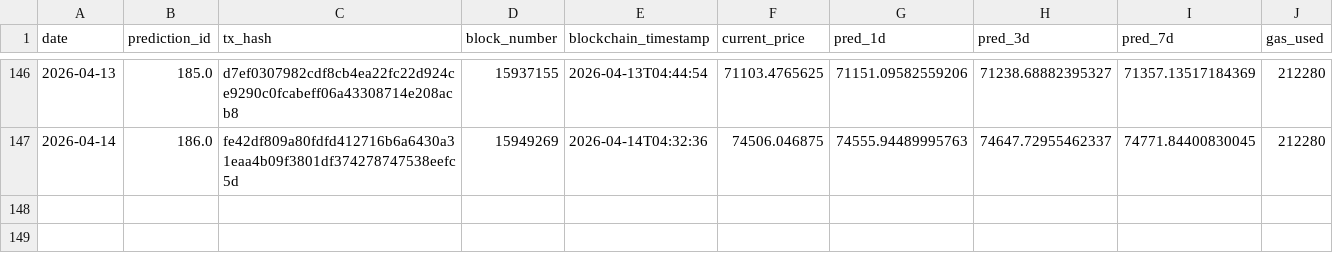
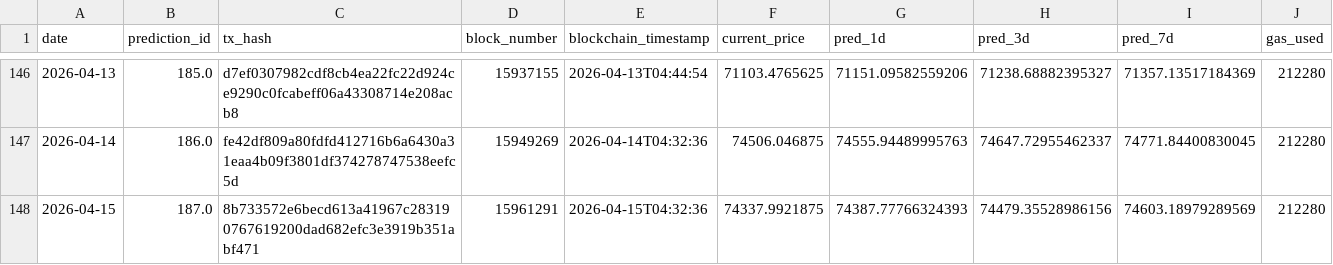
Before and after one commit to ying-jeanne/capstone_msba, a CSV file: data/blockchain/prediction_tracking.csv, drawn as a sheet; only a part is shown, gaps mark what is left out.

```diff
--- a/data/blockchain/prediction_tracking.csv
+++ b/data/blockchain/prediction_tracking.csv
@@ -147 +147,2 @@ date,prediction_id,tx_hash,block_number,blockchain_timestamp,current_price,pred_
 2026-04-14,186.0,fe42df809a80fdfd412716b6a6430a31eaa4b09f3801df374278747538eefc5d,15949269,2026-04-14T04:32:36,74506.046875,74555.94489995763,74647.72955462337,74771.84400830045,212280
+2026-04-15,187.0,8b733572e6becd613a41967c283190767619200dad682efc3e3919b351abf471,15961291,2026-04-15T04:32:36,74337.9921875,74387.77766324393,74479.35528986156,74603.18979289569,212280
```
Also changed, not shown: data/blockchain/prediction_tracking_demo.csv, data/predictions/daily_predictions.csv.
